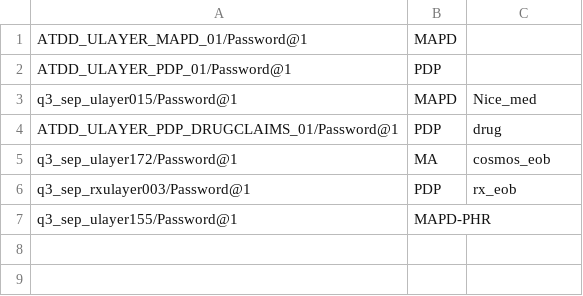
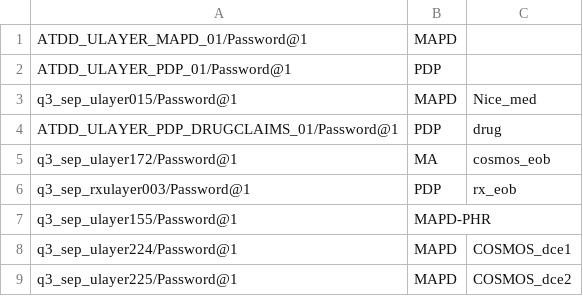
Before and after one commit to swati13oct/MnR, a CSV file: cukesatdd/src/main/resources/database/AMP-Member-Type.csv, drawn as a sheet.

Commit message:
DevImprovement-DCE member flows added ulayer

```diff
--- a/cukesatdd/src/main/resources/database/AMP-Member-Type.csv
+++ b/cukesatdd/src/main/resources/database/AMP-Member-Type.csv
@@ -7 +7,3 @@ q3_sep_rxulayer003/Password@1,PDP,rx_eob,
 q3_sep_ulayer155/Password@1,MAPD-PHR,
+q3_sep_ulayer224/Password@1,MAPD,COSMOS_dce1,
+q3_sep_ulayer225/Password@1,MAPD,COSMOS_dce2,
```
Also changed, not shown: cukesatdd/src/main/resources/database/UMS-Member-Type.csv, 8 other files.
